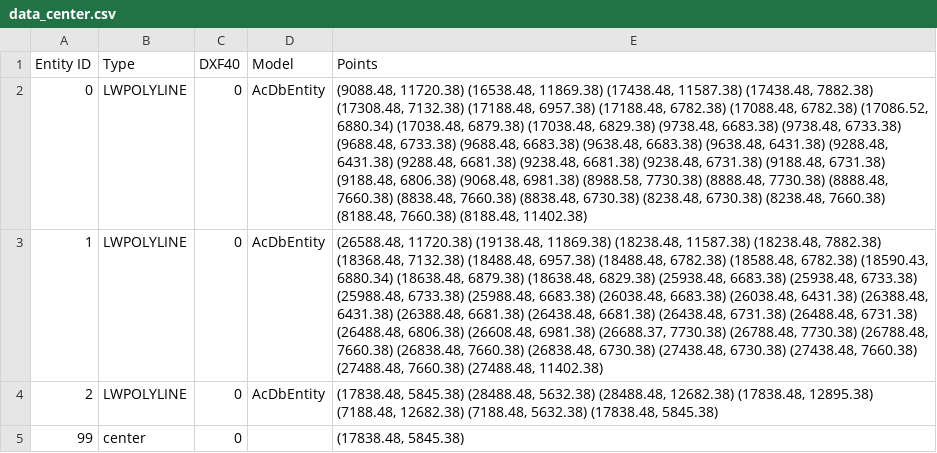
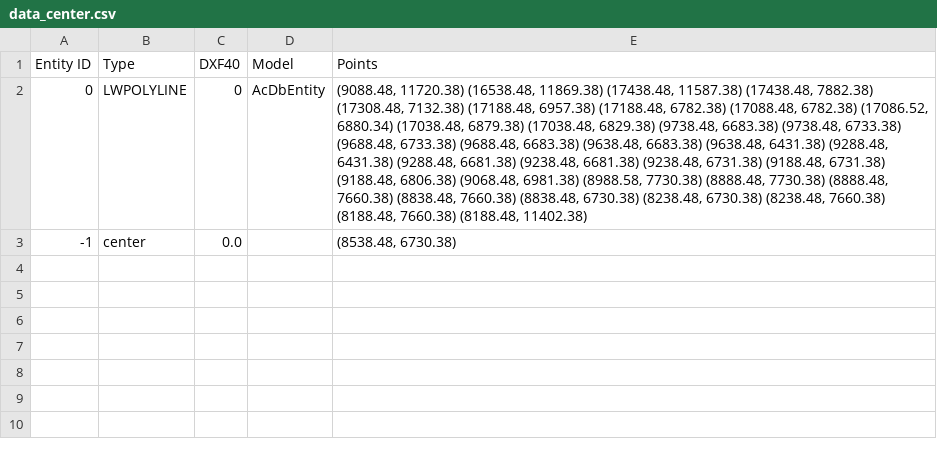
Before and after one commit to Seobway23/Tekla_Project, a CSV file: AutoLisp/data_center.csv, drawn as a sheet; removed rows and columns are numbered as before the commit, all else as after; the diff names each change by its address in the sheet, - before the commit and + after, or states it on an @@ line.

```diff
--- a/AutoLisp/data_center.csv
+++ b/AutoLisp/data_center.csv
-row 3: 1 | LWPOLYLINE | 0 | AcDbEntity | (26588.48, 11720.38) (19138.48, 11869.38) (18238.48, 11587.38) (18238.48, 7882.38) (18368.48, 7132.38) (18488.48, 6957.38) (18488.48, 6782.38) (18588.48, 6782.38) (18590.43, 6880.34) (18638.48, 6879.38) (18638.48, 6829.38) (25938.48, 6683.38) (25938.48, 6733.38) (25988.48, 6733.38) (25988.48, 6683.38) (26038.48, 6683.38) (26038.48, 6431.38) (26388.48, 6431.38) (26388.48, 6681.38) (26438.48, 6681.38) (26438.48, 6731.38) (26488.48, 6731.38) (26488.48, 6806.38) (26608.48, 6981.38) (26688.37, 7730.38) (26788.48, 7730.38) (26788.48, 7660.38) (26838.48, 7660.38) (26838.48, 6730.38) (27438.48, 6730.38) (27438.48, 7660.38) (27488.48, 7660.38) (27488.48, 11402.38)
-row 4: 2 | LWPOLYLINE | 0 | AcDbEntity | (17838.48, 5845.38) (28488.48, 5632.38) (28488.48, 12682.38) (17838.48, 12895.38) (7188.48, 12682.38) (7188.48, 5632.38) (17838.48, 5845.38)
-row 5: 99 | center | 0 |  | (17838.48, 5845.38)
+row 3: -1 | center | 0.0 |  | (8538.48, 6730.38)
```
Also changed, not shown: 3 other files.
